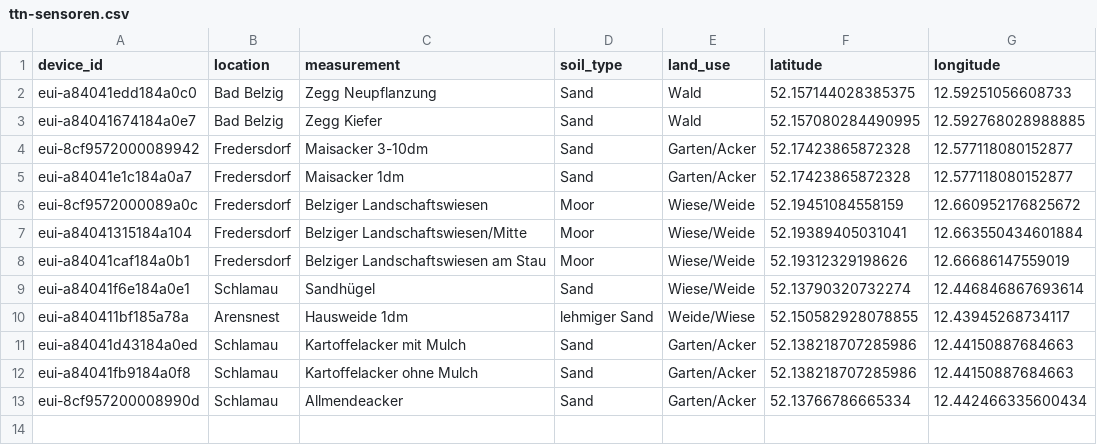
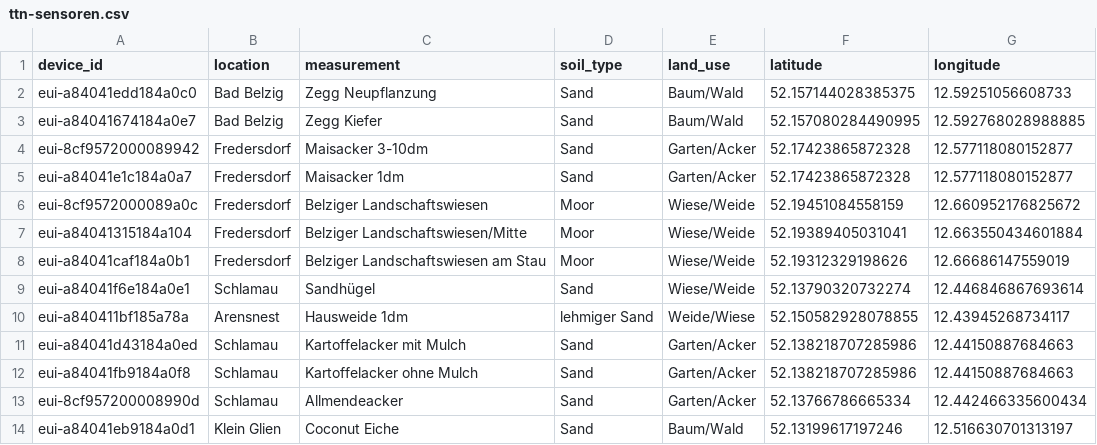
Before and after one commit to Klima-Dashboard/data, a CSV file: The Things Network/ttn-sensoren.csv, drawn as a sheet.

Commit message:
Update ttn-sensoren.csv

```diff
--- a/The Things Network/ttn-sensoren.csv
+++ b/The Things Network/ttn-sensoren.csv
@@ -1,4 +1,4 @@
 device_id;location;measurement;soil_type;land_use;latitude;longitude
-eui-a84041edd184a0c0;Bad Belzig;Zegg Neupflanzung;Sand;Wald;52.157144028385375;12.59251056608733
-eui-a84041674184a0e7;Bad Belzig;Zegg Kiefer;Sand;Wald;52.157080284490995;12.592768028988885
+eui-a84041edd184a0c0;Bad Belzig;Zegg Neupflanzung;Sand;Baum/Wald;52.157144028385375;12.59251056608733
+eui-a84041674184a0e7;Bad Belzig;Zegg Kiefer;Sand;Baum/Wald;52.157080284490995;12.592768028988885
 eui-8cf9572000089942;Fredersdorf;Maisacker 3-10dm;Sand;Garten/Acker;52.17423865872328;12.577118080152877
@@ -13 +13,2 @@ eui-a84041fb9184a0f8;Schlamau;Kartoffelacker ohne Mulch;Sand;Garten/Acker;52.138
 eui-8cf957200008990d;Schlamau;Allmendeacker;Sand;Garten/Acker;52.13766786665334;12.442466335600434
+eui-a84041eb9184a0d1;Klein Glien;Coconut Eiche;Sand;Baum/Wald;52.13199617197246;12.516630701313197
```
